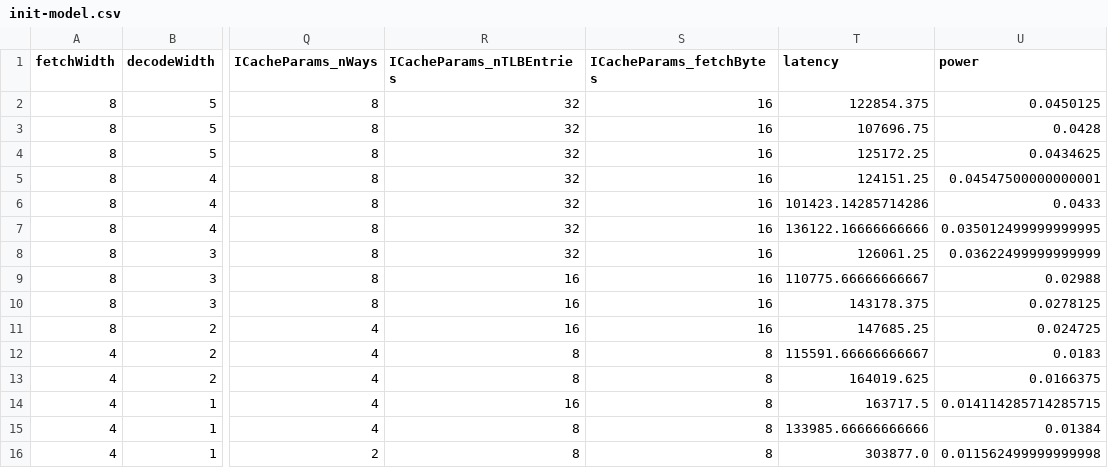
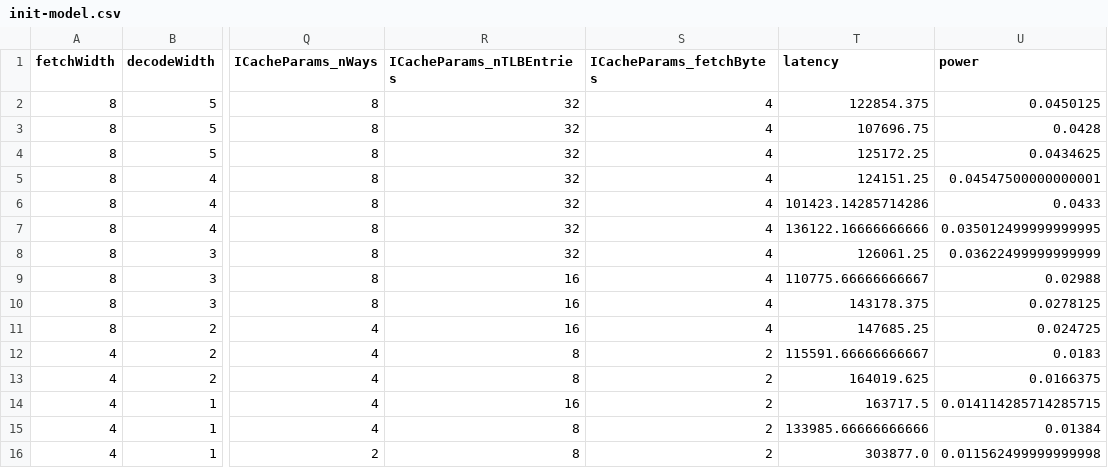
Before and after one commit to baichen318/rl-explorer, a CSV file: data/init-model.csv, drawn as a sheet; only a part is shown, gaps mark what is left out; the diff names each change by its address in the sheet, - before the commit and + after, or states it on an @@ line.

```diff
--- a/data/init-model.csv
+++ b/data/init-model.csv
-S2:S11 (ICacheParams_fetchBytes): 16
+S2:S11 (ICacheParams_fetchBytes): 4
-S12:S16 (ICacheParams_fetchBytes): 8
+S12:S16 (ICacheParams_fetchBytes): 2
```
Also changed, not shown: data/micro-features.csv, 3 other files.
